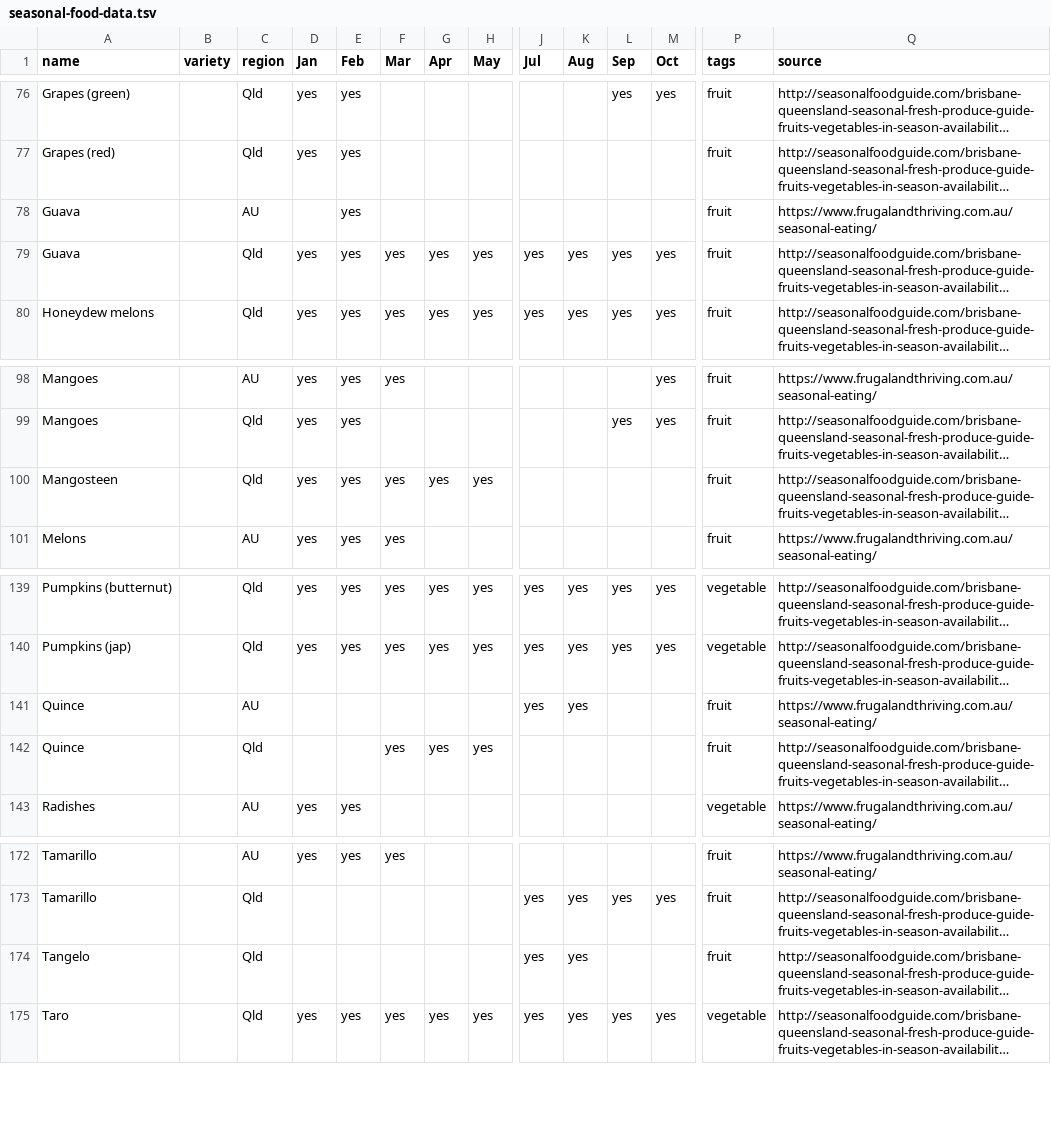
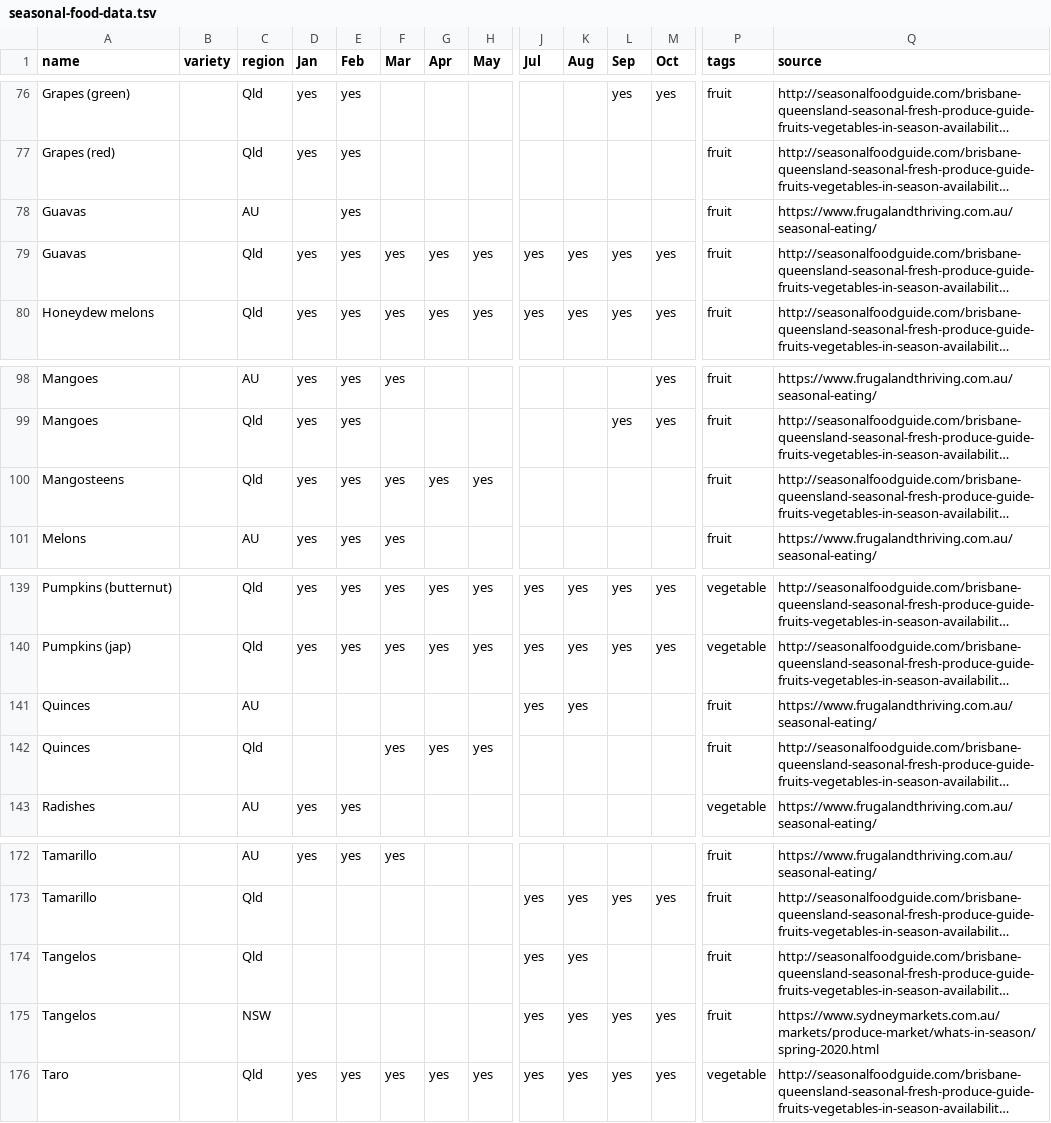
Before and after one commit to didoesdigital/growing, a TSV file: src/data/seasonal-food-data.tsv, drawn as a sheet; only a part is shown, gaps mark what is left out; long unchanged cells end in …; rows hold the shown columns only; the diff names each change by its address in the sheet, - before the commit and + after, or states it on an @@ line.

Commit message:
Update pluralisation on some foods

```diff
--- a/src/data/seasonal-food-data.tsv
+++ b/src/data/seasonal-food-data.tsv
-A78:A79 (name): Guava
+A78:A79 (name): Guavas
-A100 (name): Mangosteen
+A100 (name): Mangosteens
-A141:A142 (name): Quince
+A141:A142 (name): Quinces
-A174 (name): Tangelo
+A174 (name): Tangelos
+row 175: Tangelos |  | NSW |  |  |  |  |  | yes | yes | yes | yes | fruit | https://www.sydneymarkets.com.au/markets/produce-market/whats-in-season/spring-2020.html
```
Also changed, not shown: 1 other file.
